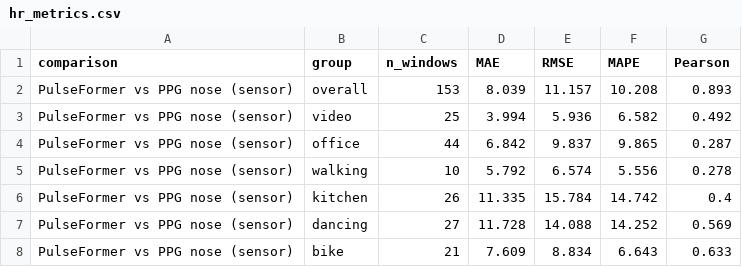
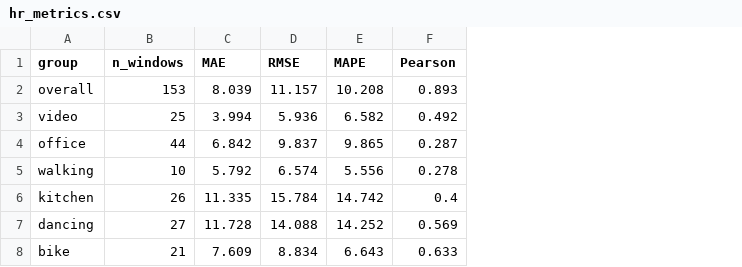
Before and after one commit to VTTI-EGOPPG/egoPPG, a CSV file: EVAL_TRAINING/results/fold_0/hr/hr_metrics.csv, drawn as a sheet; the diff names each change by its address in the sheet, - before the commit and + after, or states it on an @@ line.

Commit message:
refactor: reorganize results and add per-participant HR metrics

```diff
--- a/EVAL_TRAINING/results/fold_0/hr/hr_metrics.csv
+++ b/EVAL_TRAINING/results/fold_0/hr/hr_metrics.csv
-column A (comparison), rows 2-8: all PulseFormer vs PPG nose (sensor)
```
Also changed, not shown: EVAL_TRAINING/results/comparison.csv, EVAL_TRAINING/results/fold_1/hr/hr_metrics.csv, 27 other files.
